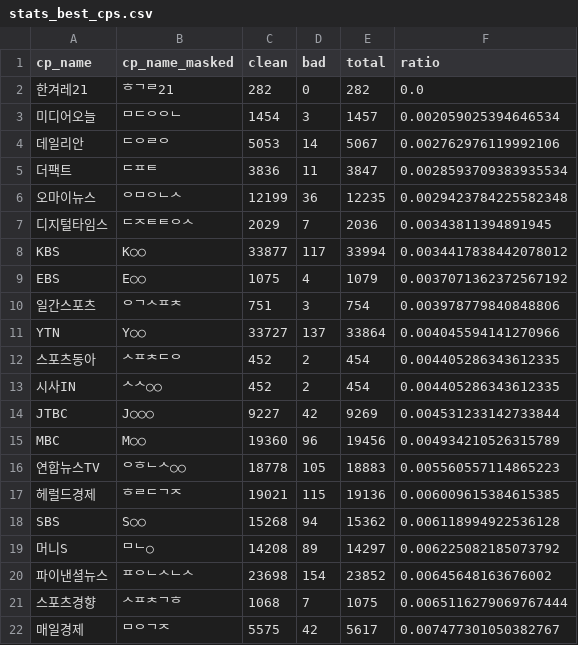
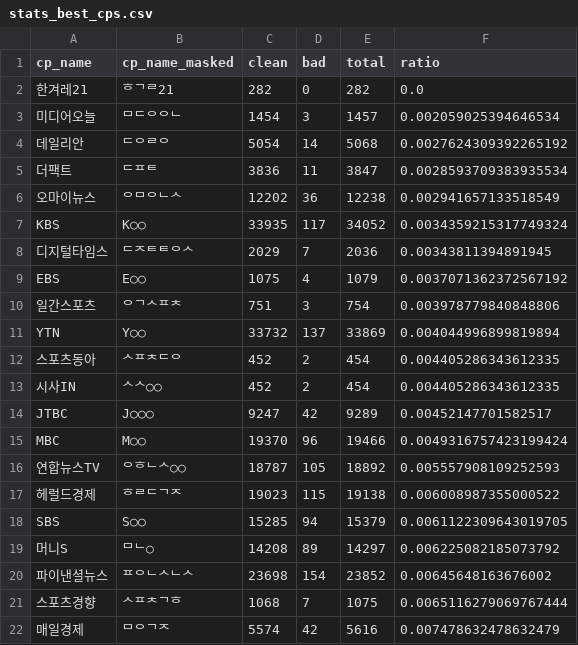
Before and after one commit to newshunter12/done-it-again, a CSV file: _data/stats_best_cps.csv, drawn as a sheet; only a part is shown; the diff covers the shown part only.

```diff
--- a/_data/stats_best_cps.csv
+++ b/_data/stats_best_cps.csv
@@ -3,17 +3,17 @@ cp_name,cp_name_masked,clean,bad,total,ratio
 미디어오늘,ᄆᄃᄋᄋᄂ,1454,3,1457,0.002059025394646534
-데일리안,ᄃᄋᄅᄋ,5053,14,5067,0.002762976119992106
+데일리안,ᄃᄋᄅᄋ,5054,14,5068,0.0027624309392265192
 더팩트,ᄃᄑᄐ,3836,11,3847,0.0028593709383935534
-오마이뉴스,ᄋᄆᄋᄂᄉ,12199,36,12235,0.0029423784225582348
+오마이뉴스,ᄋᄆᄋᄂᄉ,12202,36,12238,0.002941657133518549
+KBS,K○○,33935,117,34052,0.0034359215317749324
 디지털타임스,ᄃᄌᄐᄐᄋᄉ,2029,7,2036,0.00343811394891945
-KBS,K○○,33877,117,33994,0.0034417838442078012
 EBS,E○○,1075,4,1079,0.0037071362372567192
 일간스포츠,ᄋᄀᄉᄑᄎ,751,3,754,0.003978779840848806
-YTN,Y○○,33727,137,33864,0.004045594141270966
+YTN,Y○○,33732,137,33869,0.004044996899819894
 스포츠동아,ᄉᄑᄎᄃᄋ,452,2,454,0.004405286343612335
 시사IN,ᄉᄉ○○,452,2,454,0.004405286343612335
-JTBC,J○○○,9227,42,9269,0.004531233142733844
-MBC,M○○,19360,96,19456,0.004934210526315789
-연합뉴스TV,ᄋᄒᄂᄉ○○,18778,105,18883,0.005560557114865223
-헤럴드경제,ᄒᄅᄃᄀᄌ,19021,115,19136,0.006009615384615385
-SBS,S○○,15268,94,15362,0.006118994922536128
+JTBC,J○○○,9247,42,9289,0.00452147701582517
+MBC,M○○,19370,96,19466,0.0049316757423199424
+연합뉴스TV,ᄋᄒᄂᄉ○○,18787,105,18892,0.005557908109252593
+헤럴드경제,ᄒᄅᄃᄀᄌ,19023,115,19138,0.006008987355000522
+SBS,S○○,15285,94,15379,0.0061122309643019705
 머니S,ᄆᄂ○,14208,89,14297,0.006225082185073792
@@ -21,2 +21,2 @@ SBS,S○○,15268,94,15362,0.006118994922536128
 스포츠경향,ᄉᄑᄎᄀᄒ,1068,7,1075,0.0065116279069767444
-매일경제,ᄆᄋᄀᄌ,5575,42,5617,0.007477301050382767
+매일경제,ᄆᄋᄀᄌ,5574,42,5616,0.007478632478632479
```
Also changed, not shown: 63 edited cells elsewhere in this file, _data/stats.csv, _data/stats_daily.csv, 2 other files.
